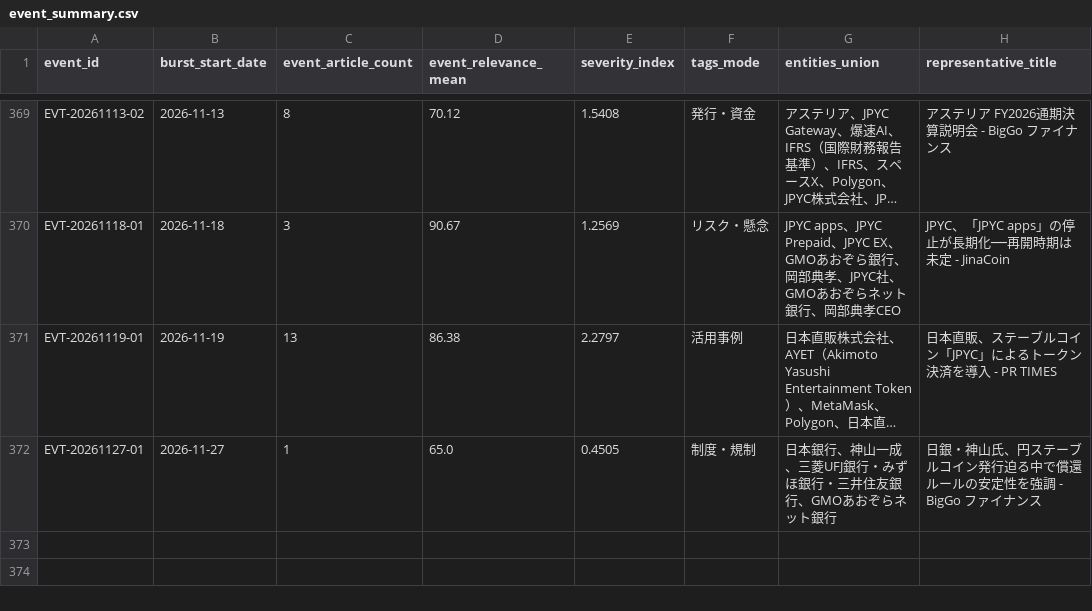
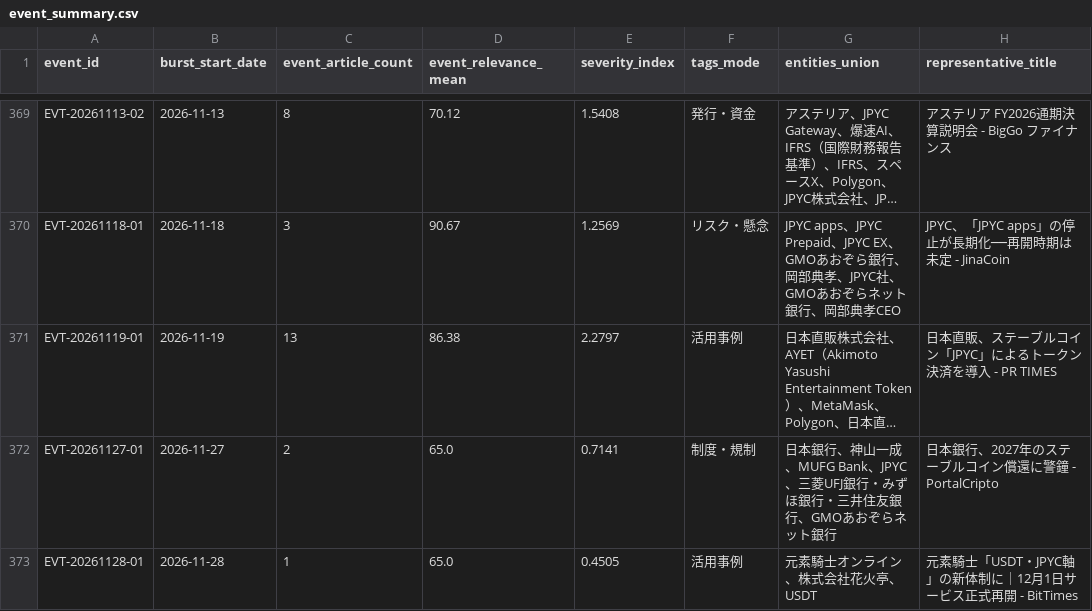
Before and after one commit to matsuno04/jpyc-news-v2, a CSV file: data/event_summary.csv, drawn as a sheet; only a part is shown, gaps mark what is left out; long unchanged cells end in …; the diff names each change by its address in the sheet, - before the commit and + after, or states it on an @@ line.

```diff
--- a/data/event_summary.csv
+++ b/data/event_summary.csv
-C372 (event_article_count): 1
+C372 (event_article_count): 2
-E372 (severity_index): 0.4505
+E372 (severity_index): 0.7141
-G372 (entities_union): …山一成、三菱UFJ銀…
+G372 (entities_union): …山一成、MUFG Bank、JPYC、三菱UFJ銀…
-H372 (representative_title): 日銀・神山氏、円ステーブルコイン発行迫る中で償還ルールの安定性を強調 - BigGo ファイナンス
+H372 (representative_title): 日本銀行、2027年のステーブルコイン償還に警鐘 - PortalCripto
+row 373: EVT-20261128-01 | 2026-11-28 | 1 | 65.0 | 0.4505 | 活用事例 | 元素騎士オンライン、株式会社花火亭、USDT | 元素騎士「USDT・JPYC軸」の新体制に｜12月1日サービス正式再開 - BitTimes
```
Also changed, not shown: data/daily_panel.csv, 2 other files.
